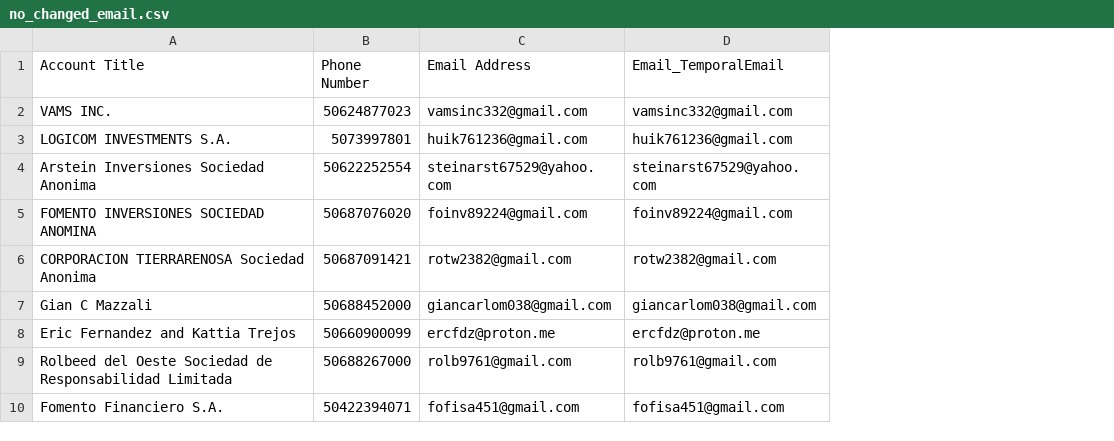
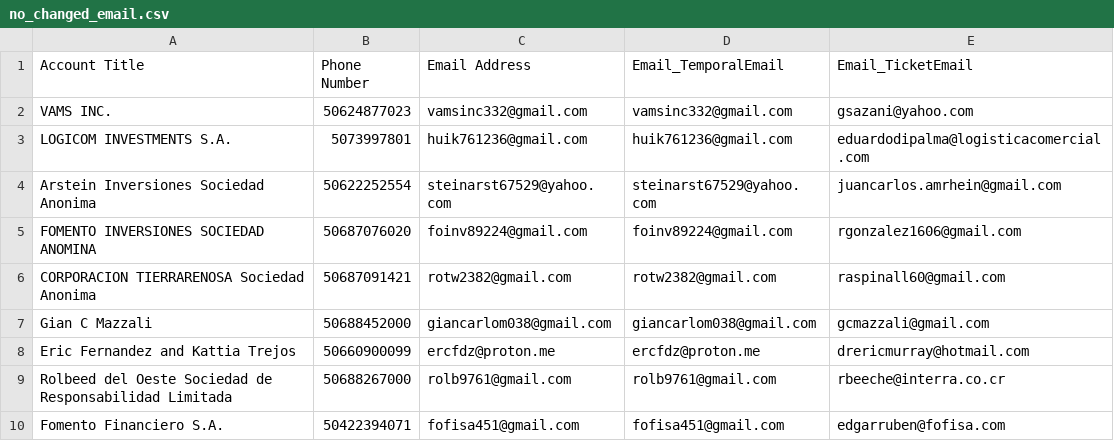
Before and after one commit to agmtrader/agm-api, a CSV file: migration/outputs/no_changed_email.csv, drawn as a sheet; only a part is shown; the diff names each change by its address in the sheet, - before the commit and + after, or states it on an @@ line.

Commit message:
Enhance email processing by adding 'Email_TicketEmail' to output CSV and updating print statements for better reporting on email status. Remove obsolete 'accounts2.csv' file to streamline data handling.

```diff
--- a/migration/outputs/no_changed_email.csv
+++ b/migration/outputs/no_changed_email.csv
+column E (Email_TicketEmail), rows 2-10: gsazani@yahoo.com | eduardodipalma@logisticacomercial.com | juancarlos.amrhein@gmail.com | rgonzalez1606@gmail.com | raspinall60@gmail.com | gcmazzali@gmail.com | drericmurray@hotmail.com | rbeeche@interra.co.cr | edgarruben@fofisa.com
```
Also changed, not shown: 5 other files.
